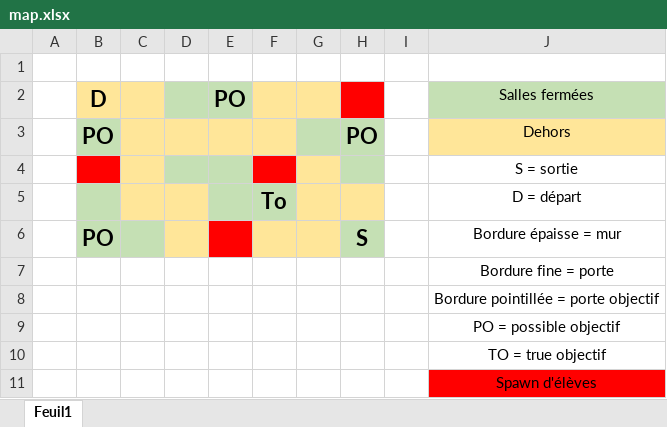
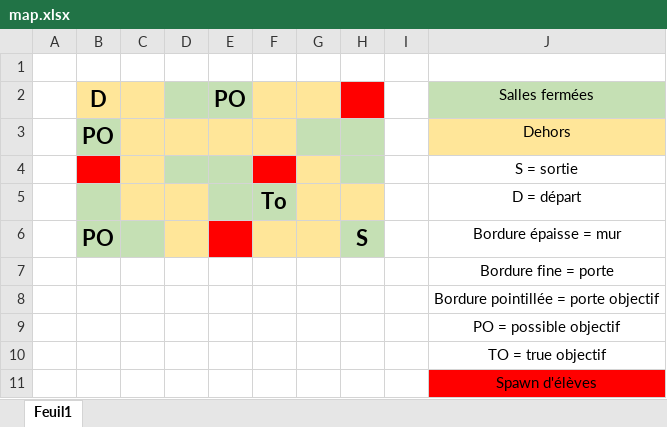
Before and after one commit to Gresefo/Projet-LO43, an Excel workbook: map.xlsx, sheet Feuil1, drawn as a sheet; values as stored, in another font and other column widths than the file's, no borders; the diff names each change by its address in the sheet, - before the commit and + after, or states it on an @@ line.

```diff
--- a/map.xlsx (sheet Feuil1)
+++ b/map.xlsx (sheet Feuil1)
-H3: PO
+H3: (empty)
```
Also changed, not shown: 14 other files.
